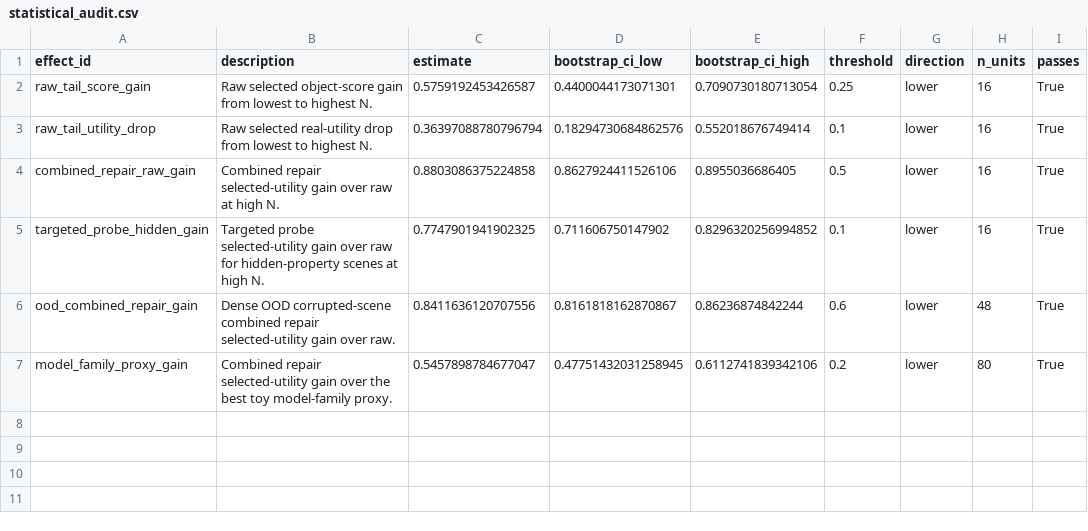
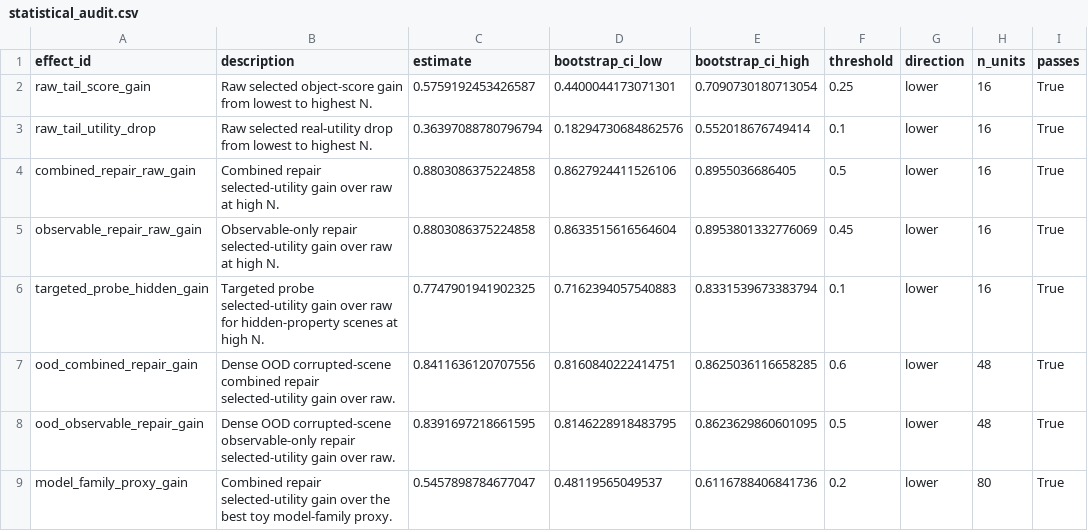
Before and after one commit to Jason-Wang313/object-centric-world-model, a CSV file: results/tables/statistical_audit.csv, drawn as a sheet.

```diff
--- a/results/tables/statistical_audit.csv
+++ b/results/tables/statistical_audit.csv
@@ -4,4 +4,6 @@ raw_tail_utility_drop,Raw selected real-utility drop from lowest to highest N.,0
 combined_repair_raw_gain,Combined repair selected-utility gain over raw at high N.,0.8803086375224858,0.8627924411526106,0.8955036686405,0.5,lower,16,True
-targeted_probe_hidden_gain,Targeted probe selected-utility gain over raw for hidden-property scenes at high N.,0.7747901941902325,0.711606750147902,0.8296320256994852,0.1,lower,16,True
-ood_combined_repair_gain,Dense OOD corrupted-scene combined repair selected-utility gain over raw.,0.8411636120707556,0.8161818162870867,0.86236874842244,0.6,lower,48,True
-model_family_proxy_gain,Combined repair selected-utility gain over the best toy model-family proxy.,0.5457898784677047,0.47751432031258945,0.6112741839342106,0.2,lower,80,True
+observable_repair_raw_gain,Observable-only repair selected-utility gain over raw at high N.,0.8803086375224858,0.8633515616564604,0.8953801332776069,0.45,lower,16,True
+targeted_probe_hidden_gain,Targeted probe selected-utility gain over raw for hidden-property scenes at high N.,0.7747901941902325,0.7162394057540883,0.8331539673383794,0.1,lower,16,True
+ood_combined_repair_gain,Dense OOD corrupted-scene combined repair selected-utility gain over raw.,0.8411636120707556,0.8160840222414751,0.8625036116658285,0.6,lower,48,True
+ood_observable_repair_gain,Dense OOD corrupted-scene observable-only repair selected-utility gain over raw.,0.8391697218661595,0.8146228918483795,0.8623629860601095,0.5,lower,48,True
+model_family_proxy_gain,Combined repair selected-utility gain over the best toy model-family proxy.,0.5457898784677047,0.48119565049537,0.6116788406841736,0.2,lower,80,True
```
Also changed, not shown: results/tables/ood_metrics.csv, results/tables/stress_metrics.csv, 33 other files.
